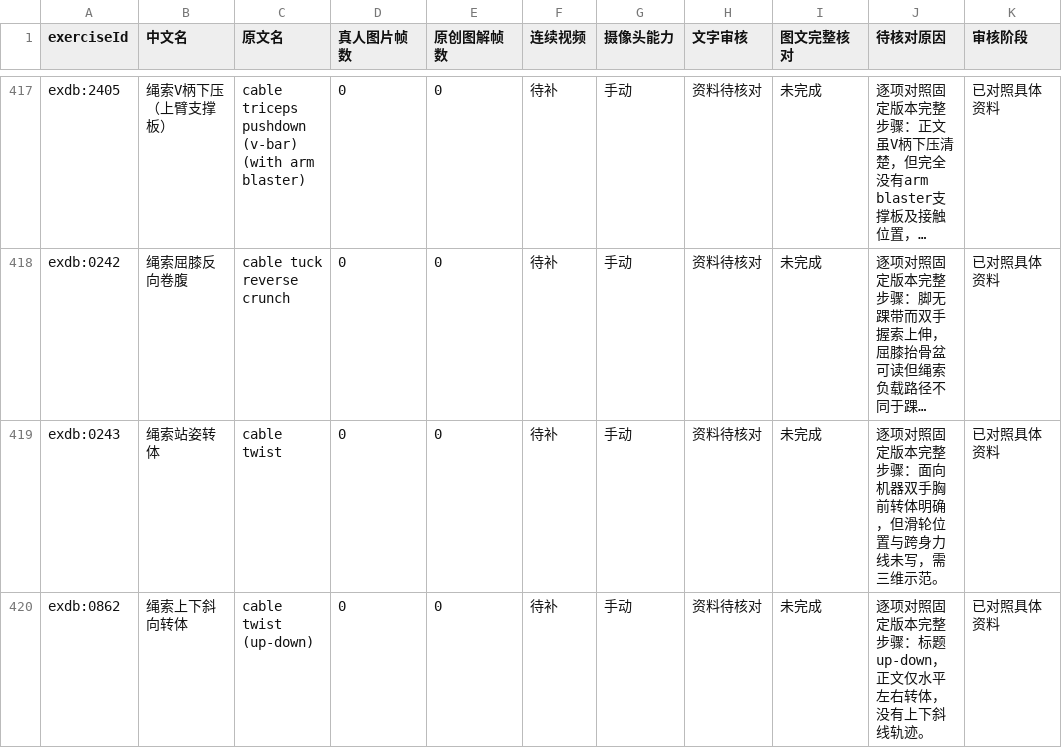
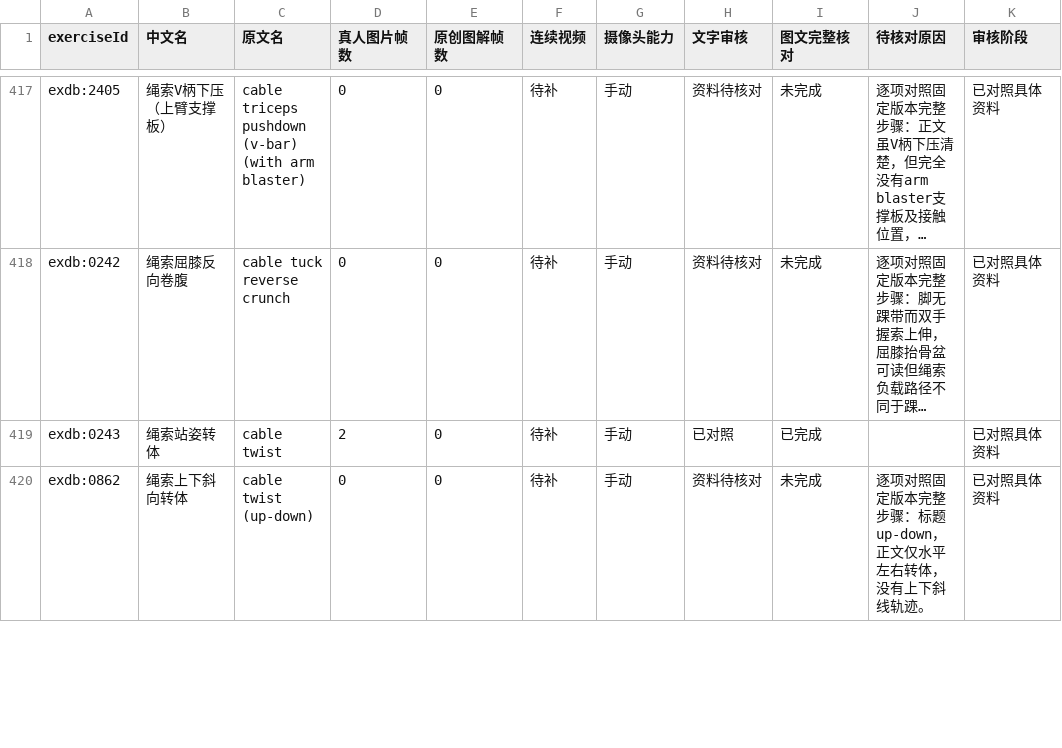
Before and after one commit to xuzerui6/MoveMate, a CSV file: docs/exercise-media-coverage.csv, drawn as a sheet; only a part is shown, gaps mark what is left out; long unchanged cells end in …; the diff covers the shown part only; the diff names each change by its address in the sheet, - before the commit and + after, or states it on an @@ line.

```diff
--- a/docs/exercise-media-coverage.csv
+++ b/docs/exercise-media-coverage.csv
-D419 (真人图片帧数): 0
+D419 (真人图片帧数): 2
-H419 (文字审核): 资料待核对
+H419 (文字审核): 已对照
-I419 (图文完整核对): 未完成
+I419 (图文完整核对): 已完成
-J419 (待核对原因): 逐项对照固定版本完整步骤：面向机器双手胸前转体明确，但滑轮位置与跨身力线未写，需三维示范。
+J419 (待核对原因): (empty)
```
Also changed, not shown: 36 edited cells elsewhere in this file, docs/exercise-media-missing.csv, 40 other files.
